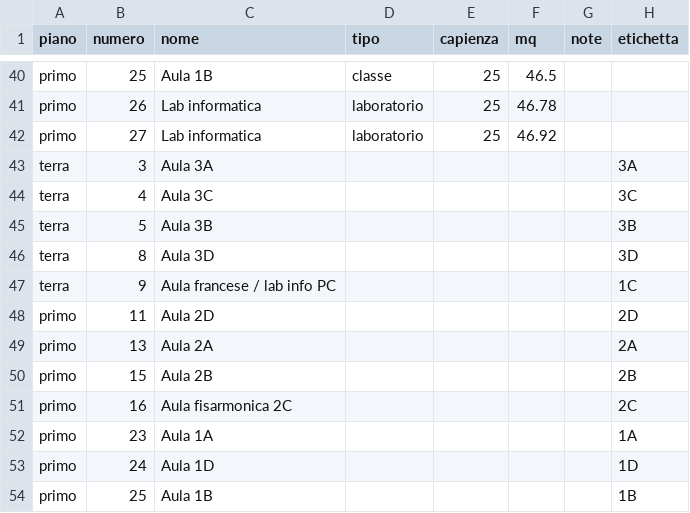
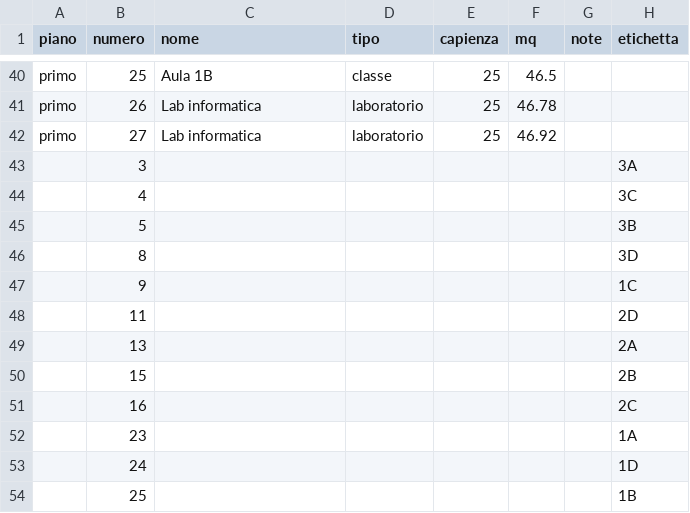
Before and after one commit to dati-grezzi/MestSpace, a CSV file: data/aule_mestica.csv, drawn as a sheet; only a part is shown, gaps mark what is left out; the diff names each change by its address in the sheet, - before the commit and + after, or states it on an @@ line.

```diff
--- a/data/aule_mestica.csv
+++ b/data/aule_mestica.csv
-A43:A47 (piano): terra
+A43:A47 (piano): (empty)
-C43 (nome): Aula 3A
+C43 (nome): (empty)
-C44 (nome): Aula 3C
+C44 (nome): (empty)
-C45 (nome): Aula 3B
+C45 (nome): (empty)
-C46 (nome): Aula 3D
+C46 (nome): (empty)
-C47 (nome): Aula francese / lab info PC
+C47 (nome): (empty)
-A48:A54 (piano): primo
+A48:A54 (piano): (empty)
-C48 (nome): Aula 2D
+C48 (nome): (empty)
-C49 (nome): Aula 2A
+C49 (nome): (empty)
-C50 (nome): Aula 2B
+C50 (nome): (empty)
-C51 (nome): Aula fisarmonica 2C
+C51 (nome): (empty)
-C52 (nome): Aula 1A
+C52 (nome): (empty)
-C53 (nome): Aula 1D
+C53 (nome): (empty)
-C54 (nome): Aula 1B
+C54 (nome): (empty)
```
Also changed, not shown: 2 other files.
